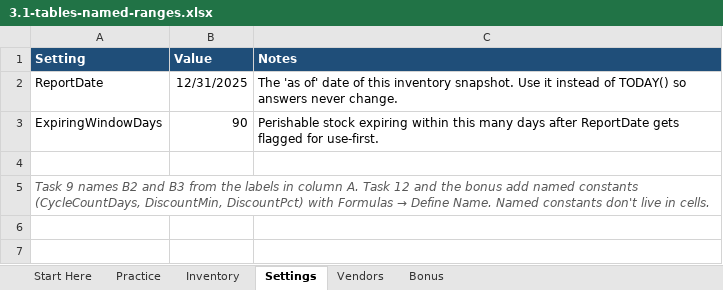
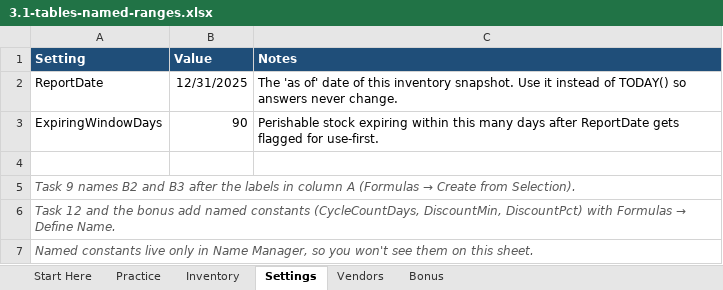
Before and after one commit to lmansf/Learn-Excel, an Excel workbook: 03-data-analysis/01-tables-named-ranges/3.1-tables-named-ranges.xlsx, sheet Settings, drawn as a sheet; values as stored, in another font and other column widths than the file's, no borders; the diff names each change by its address in the sheet, - before the commit and + after, or states it on an @@ line.

```diff
--- a/03-data-analysis/01-tables-named-ranges/3.1-tables-named-ranges.xlsx (sheet Settings)
+++ b/03-data-analysis/01-tables-named-ranges/3.1-tables-named-ranges.xlsx (sheet Settings)
@@ A5 (Setting): …and B3 from the labels in column A. Task 12 and the bonus add named constants (CycleCountDays, DiscountMin, DiscountPct) with Formulas → Define Name. Named constants don't live in cells. → …and B3 after the labels in column A (Formulas → Create from Selection). @@
+row 6: Task 12 and the bonus add named constants (CycleCountDays, DiscountMin, DiscountPct) with Formulas → Define Name.
+row 7: Named constants live only in Name Manager, so you won't see them on this sheet.
```
Also changed, not shown: sheet Practice, sheet Bonus, 3 other files.
